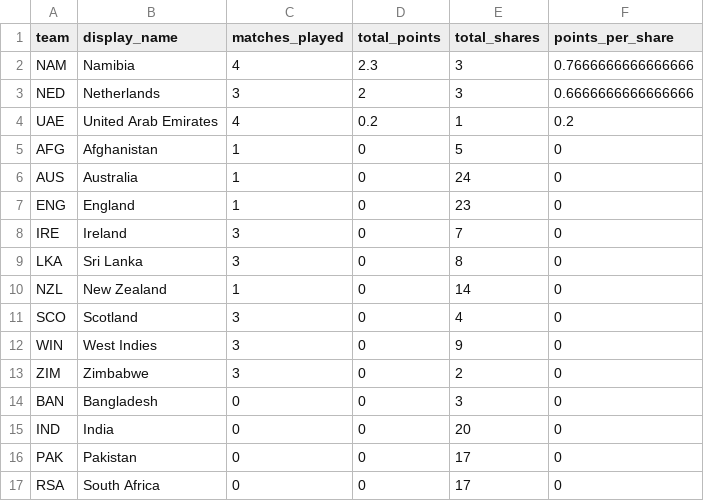
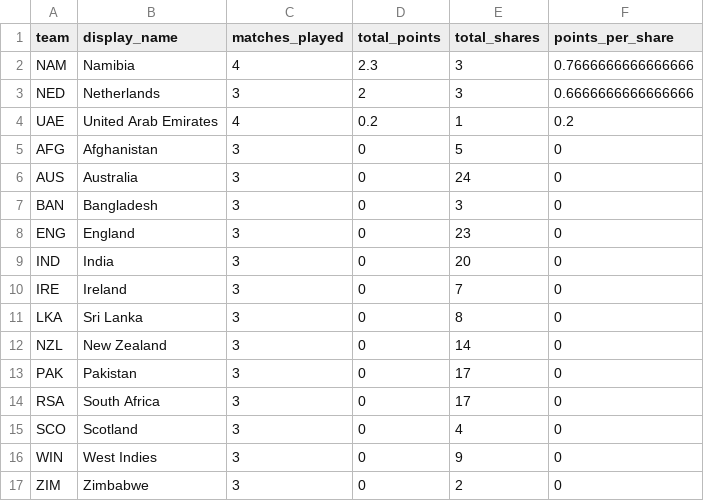
Before and after one commit to ADBond/cricket-competition, a CSV file: competitions/mens_t20_world_cup_2022/data/generated/team-points.csv, drawn as a sheet.

```diff
--- a/competitions/mens_t20_world_cup_2022/data/generated/team-points.csv
+++ b/competitions/mens_t20_world_cup_2022/data/generated/team-points.csv
@@ -4,8 +4,12 @@ NED,Netherlands,3,2,3,0.6666666666666666
 UAE,United Arab Emirates,4,0.2,1,0.2
-AFG,Afghanistan,1,0,5,0
-AUS,Australia,1,0,24,0
-ENG,England,1,0,23,0
+AFG,Afghanistan,3,0,5,0
+AUS,Australia,3,0,24,0
+BAN,Bangladesh,3,0,3,0
+ENG,England,3,0,23,0
+IND,India,3,0,20,0
 IRE,Ireland,3,0,7,0
 LKA,Sri Lanka,3,0,8,0
-NZL,New Zealand,1,0,14,0
+NZL,New Zealand,3,0,14,0
+PAK,Pakistan,3,0,17,0
+RSA,South Africa,3,0,17,0
 SCO,Scotland,3,0,4,0
@@ -13,5 +17 @@ WIN,West Indies,3,0,9,0
 ZIM,Zimbabwe,3,0,2,0
-BAN,Bangladesh,0,0,3,0
-IND,India,0,0,20,0
-PAK,Pakistan,0,0,17,0
-RSA,South Africa,0,0,17,0
```
Also changed, not shown: competitions/mens_t20_world_cup_2022/data/generated/group-tables.csv, competitions/mens_t20_world_cup_2022/data/generated/participant-scores-by-share.csv, 1 other file.
